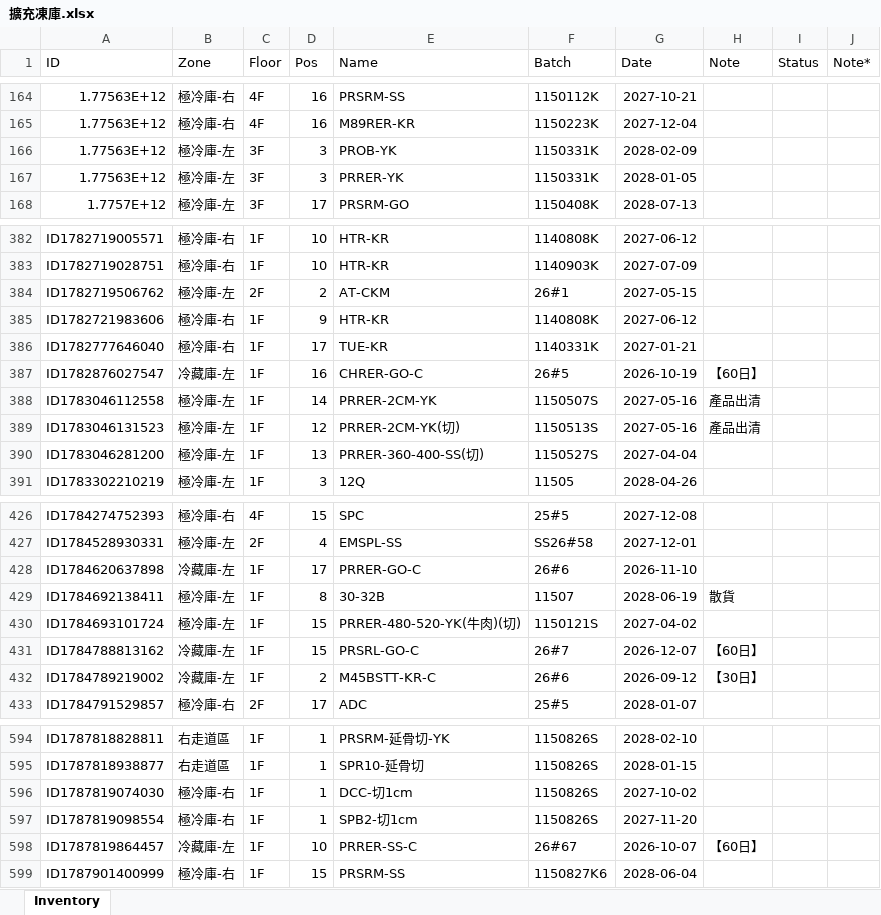
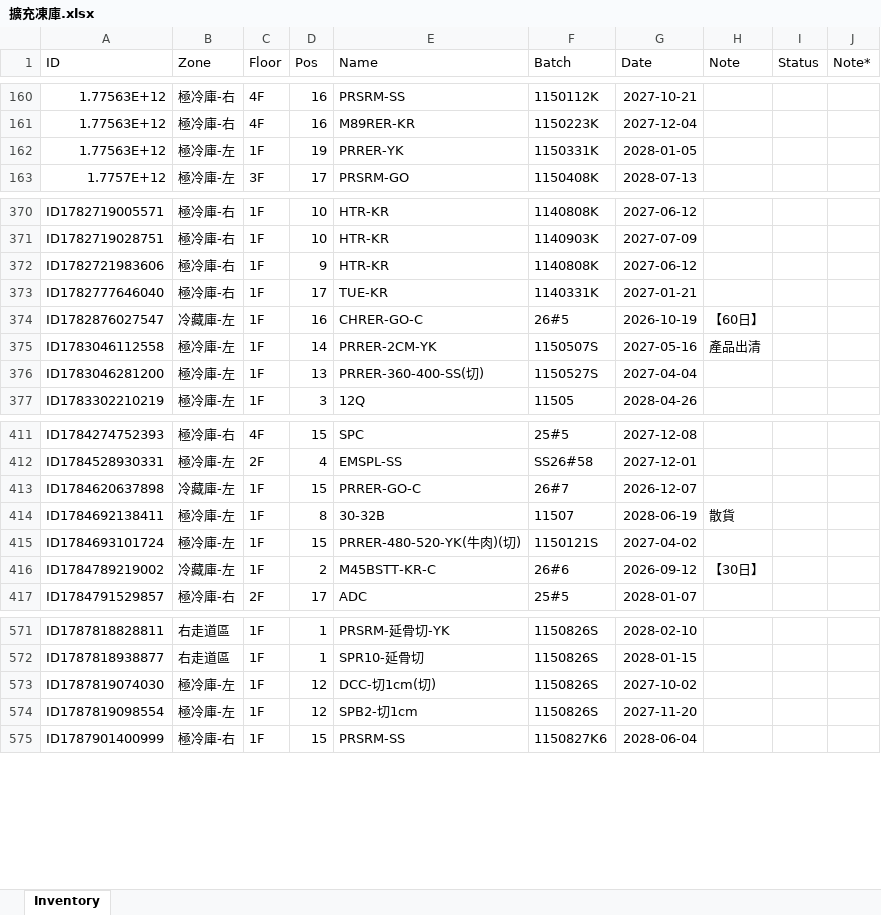
Before and after one commit to mingfonglpg-bit/-1-1, an Excel workbook: 擴充凍庫.xlsx, sheet Inventory, drawn as a sheet; only a part is shown, gaps mark what is left out; values as stored, in another font and other column widths than the file's, no borders; charts and pictures not drawn; removed rows and columns are numbered as before the commit, all else as after; the diff covers the shown part only; the diff names each change by its address in the sheet, - before the commit and + after, or states it on an @@ line.

```diff
--- a/擴充凍庫.xlsx (sheet Inventory)
+++ b/擴充凍庫.xlsx (sheet Inventory)
-row 166: 1.77563E+12 | 極冷庫-左 | 3F | 3 | PROB-YK | 1150331K | 2028-02-09
-C162 (Floor): 3F
+C162 (Floor): 1F
-D162 (Pos): 3
+D162 (Pos): 19
-row 384: ID1782719506762 | 極冷庫-左 | 2F | 2 | AT-CKM | 26#1 | 2027-05-15
-row 389: ID1783046131523 | 極冷庫-左 | 1F | 12 | PRRER-2CM-YK(切) | 1150513S | 2027-05-16 | 產品出清
-D413 (Pos): 17
+D413 (Pos): 15
-F413 (Batch): 26#6
+F413 (Batch): 26#7
-G413 (Date): 2026-11-10
+G413 (Date): 2026-12-07
-row 431: ID1784788813162 | 冷藏庫-左 | 1F | 15 | PRSRL-GO-C | 26#7 | 2026-12-07 | 【60日】
-B573:B574 (Zone): 極冷庫-右
+B573:B574 (Zone): 極冷庫-左
-D573:D574 (Pos): 1
+D573:D574 (Pos): 12
-E573 (Name): DCC-切1cm
+E573 (Name): DCC-切1cm(切)
-row 598: ID1787819864457 | 冷藏庫-左 | 1F | 10 | PRRER-SS-C | 26#67 | 2026-10-07 | 【60日】
```
Also changed, not shown: 13 added rows, 21 removed rows and 41 edited cells elsewhere in this sheet.
